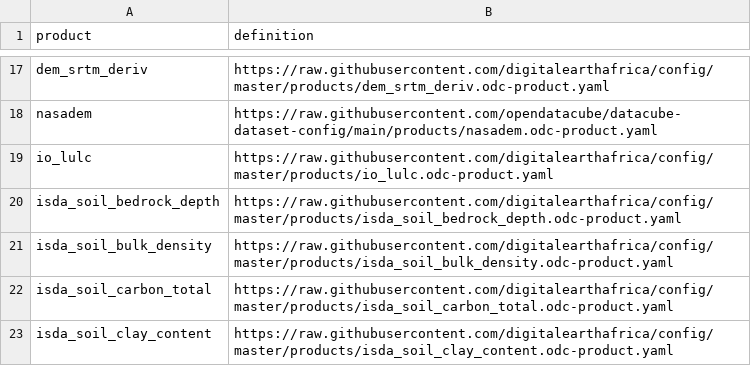
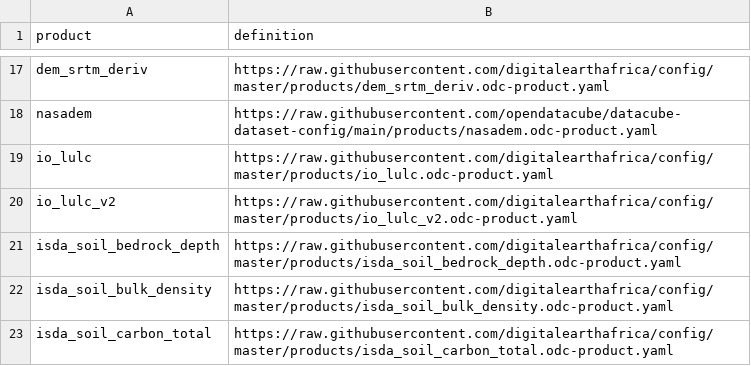
Before and after one commit to digitalearthafrica/config, a CSV file: prod/products_prod.csv, drawn as a sheet; only a part is shown, gaps mark what is left out; the shorter side is filled out with more unchanged rows.

Commit message:
Add io-lulc-v2 to PROD products list

```diff
--- a/prod/products_prod.csv
+++ b/prod/products_prod.csv
@@ -19,2 +19,3 @@ nasadem,https://raw.githubusercontent.com/opendatacube/datacube-dataset-config/m
 io_lulc,https://raw.githubusercontent.com/digitalearthafrica/config/master/products/io_lulc.odc-product.yaml
+io_lulc_v2,https://raw.githubusercontent.com/digitalearthafrica/config/master/products/io_lulc_v2.odc-product.yaml
 isda_soil_bedrock_depth,https://raw.githubusercontent.com/digitalearthafrica/config/master/products/isda_soil_bedrock_depth.odc-product.yaml
```
